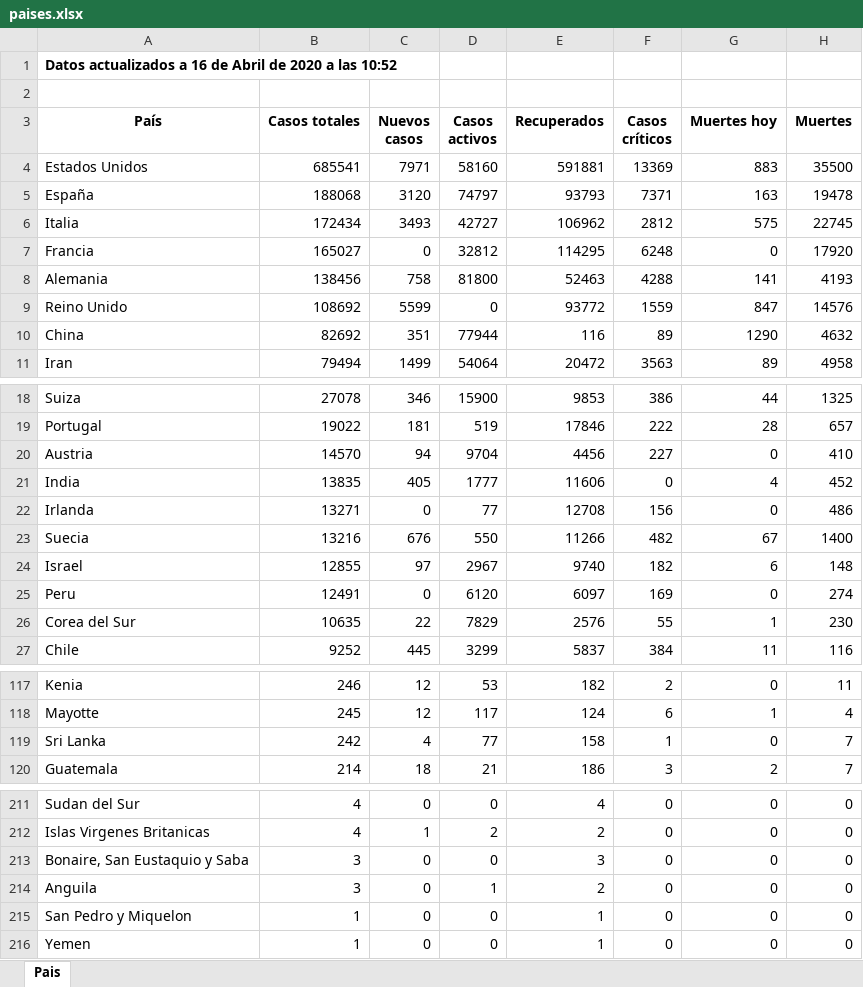
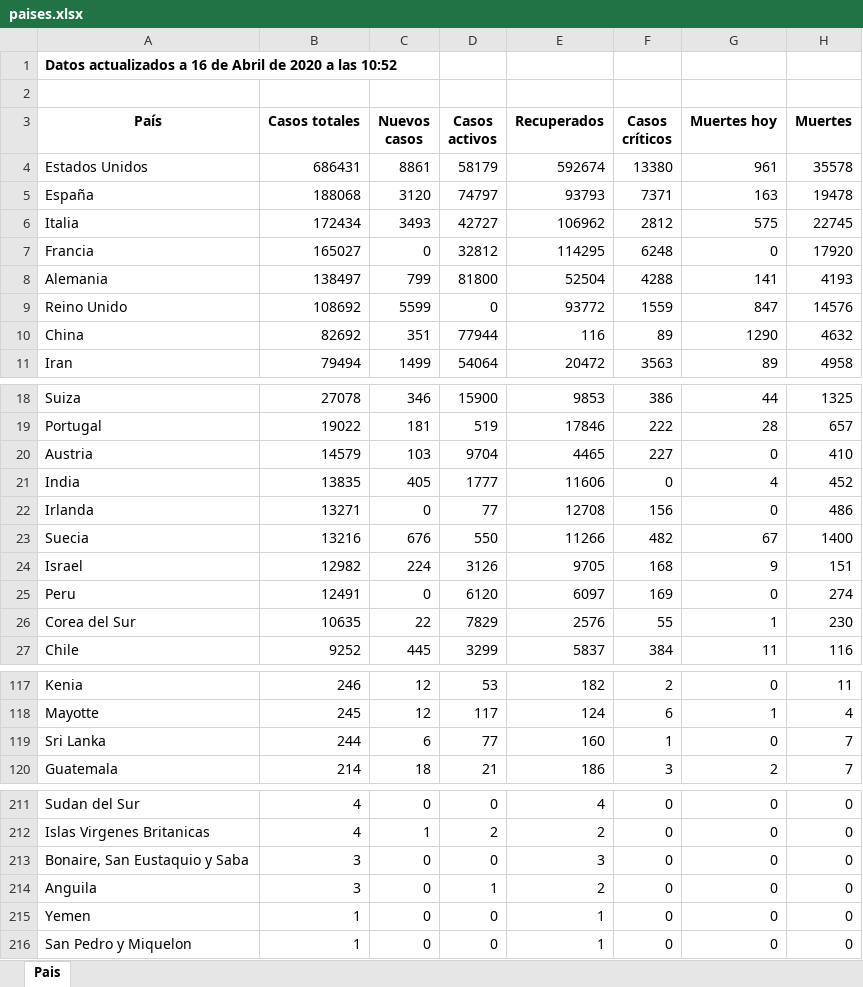
Before and after one commit to Dviejopomata/covid-19-data, an Excel workbook: paises.xlsx, sheet Pais, drawn as a sheet; only a part is shown, gaps mark what is left out; values as stored, in another font and other column widths than the file's, no borders; the diff covers the shown part only; the diff names each change by its address in the sheet, - before the commit and + after, or states it on an @@ line.

```diff
--- a/paises.xlsx (sheet Pais)
+++ b/paises.xlsx (sheet Pais)
-B4 (Casos totales): 685541
+B4 (Casos totales): 686431
-C4 (Nuevos casos): 7971
+C4 (Nuevos casos): 8861
-D4 (Casos activos): 58160
+D4 (Casos activos): 58179
-E4 (Recuperados): 591881
+E4 (Recuperados): 592674
-F4 (Casos críticos): 13369
+F4 (Casos críticos): 13380
-G4 (Muertes hoy): 883
+G4 (Muertes hoy): 961
-H4 (Muertes): 35500
+H4 (Muertes): 35578
-B8 (Casos totales): 138456
+B8 (Casos totales): 138497
-C8 (Nuevos casos): 758
+C8 (Nuevos casos): 799
-E8 (Recuperados): 52463
+E8 (Recuperados): 52504
-B20 (Casos totales): 14570
+B20 (Casos totales): 14579
-C20 (Nuevos casos): 94
+C20 (Nuevos casos): 103
-E20 (Recuperados): 4456
+E20 (Recuperados): 4465
-B24 (Casos totales): 12855
+B24 (Casos totales): 12982
-C24 (Nuevos casos): 97
+C24 (Nuevos casos): 224
-D24 (Casos activos): 2967
+D24 (Casos activos): 3126
-E24 (Recuperados): 9740
+E24 (Recuperados): 9705
-F24 (Casos críticos): 182
+F24 (Casos críticos): 168
-G24 (Muertes hoy): 6
+G24 (Muertes hoy): 9
-H24 (Muertes): 148
+H24 (Muertes): 151
-B119 (Casos totales): 242
+B119 (Casos totales): 244
-C119 (Nuevos casos): 4
+C119 (Nuevos casos): 6
-E119 (Recuperados): 158
+E119 (Recuperados): 160
@@ row 216 moved to row 215: Yemen @@
```
Also changed, not shown: 4 added rows, 4 removed rows, 2 moved rows and 6 edited cells elsewhere in this sheet, provincias_spain.xlsx, 3 other files.
